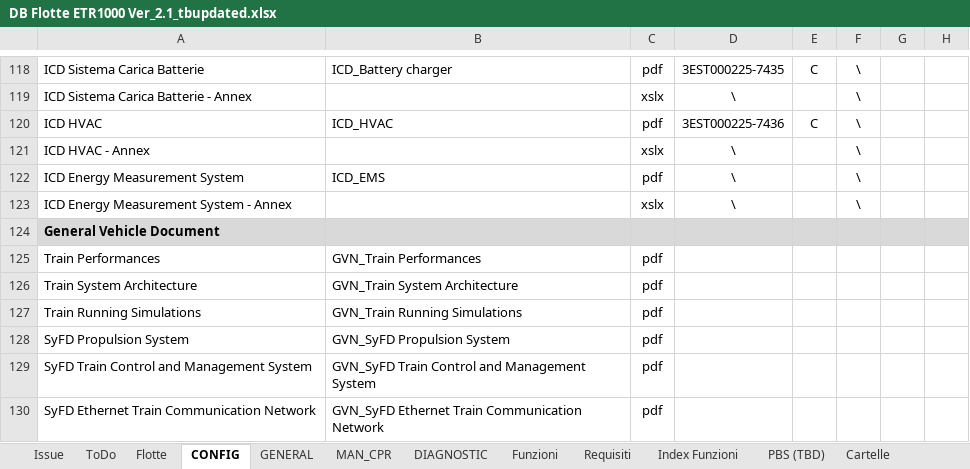
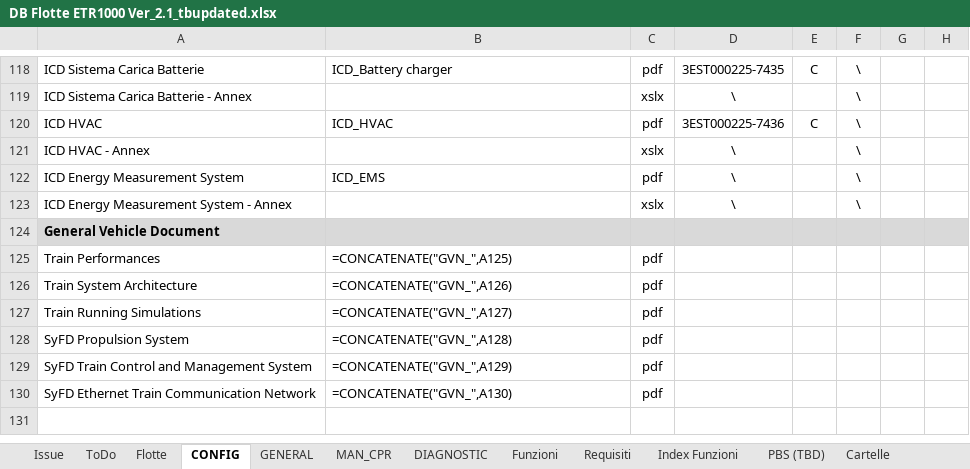
Before and after one commit to Casinski/AskTrainMind, an Excel workbook: DB Flotte ETR1000 Ver_2.1_tbupdated.xlsx, sheet CONFIG, drawn as a sheet; only a part is shown, gaps mark what is left out; values as stored, in another font and other column widths than the file's, no borders; formulas without a stored value are shown as written; the diff names each change by its address in the sheet, - before the commit and + after, or states it on an @@ line.

```diff
--- a/DB Flotte ETR1000 Ver_2.1_tbupdated.xlsx (sheet CONFIG)
+++ b/DB Flotte ETR1000 Ver_2.1_tbupdated.xlsx (sheet CONFIG)
-B125: GVN_Train Performances
+B125: =CONCATENATE("GVN_",A125)
-B126: GVN_Train System Architecture
+B126: =CONCATENATE("GVN_",A126)
-B127: GVN_Train Running Simulations
+B127: =CONCATENATE("GVN_",A127)
-B128: GVN_SyFD Propulsion System
+B128: =CONCATENATE("GVN_",A128)
-B129: GVN_SyFD Train Control and Management System
+B129: =CONCATENATE("GVN_",A129)
-B130: GVN_SyFD Ethernet Train Communication Network
+B130: =CONCATENATE("GVN_",A130)
```
Also changed, not shown: sheet Funzioni, sheet Index Funzioni, sheet MAN_CPR, sheet LINK F, sheet Cartelle, sheet Flotte, hidden cells, 38 other files.
